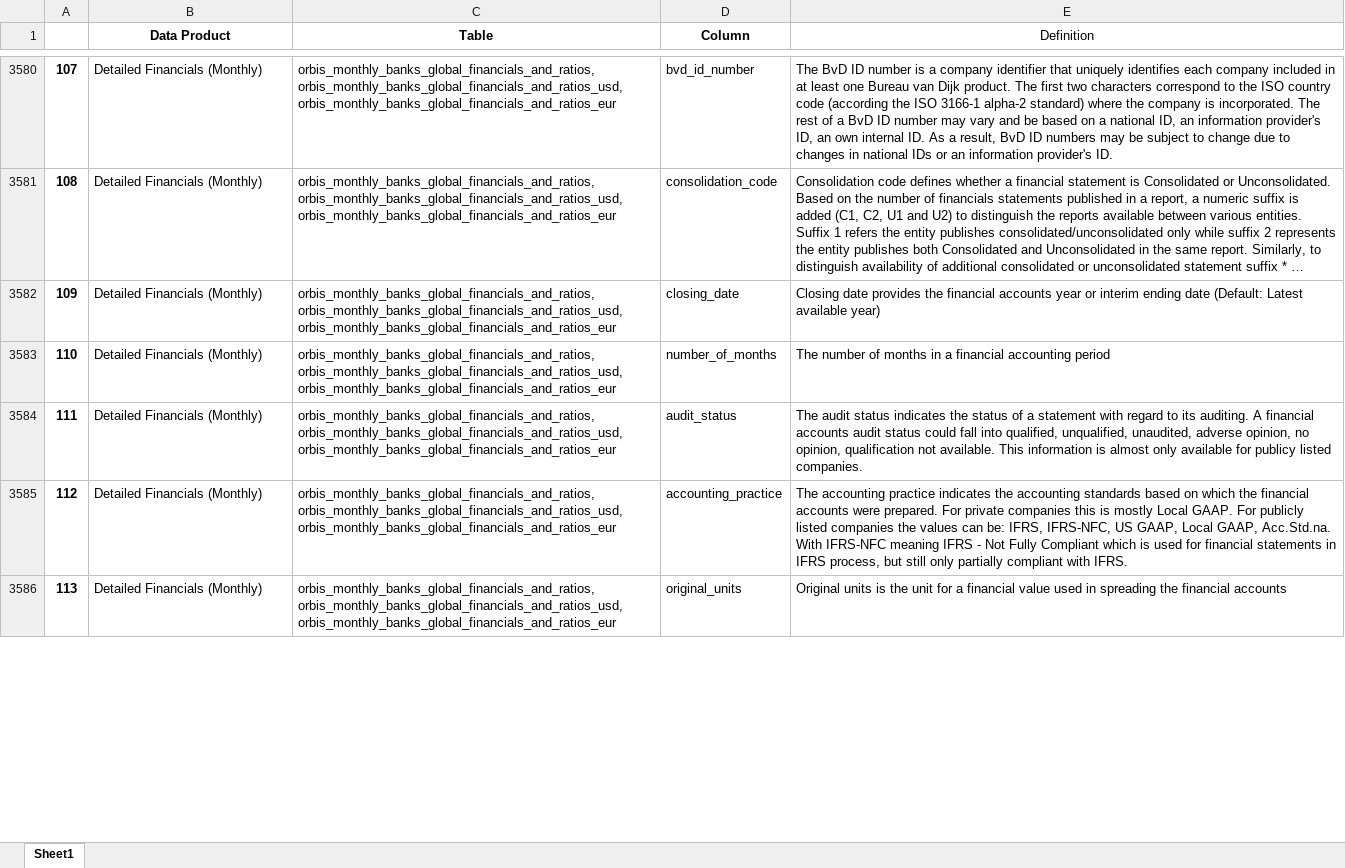
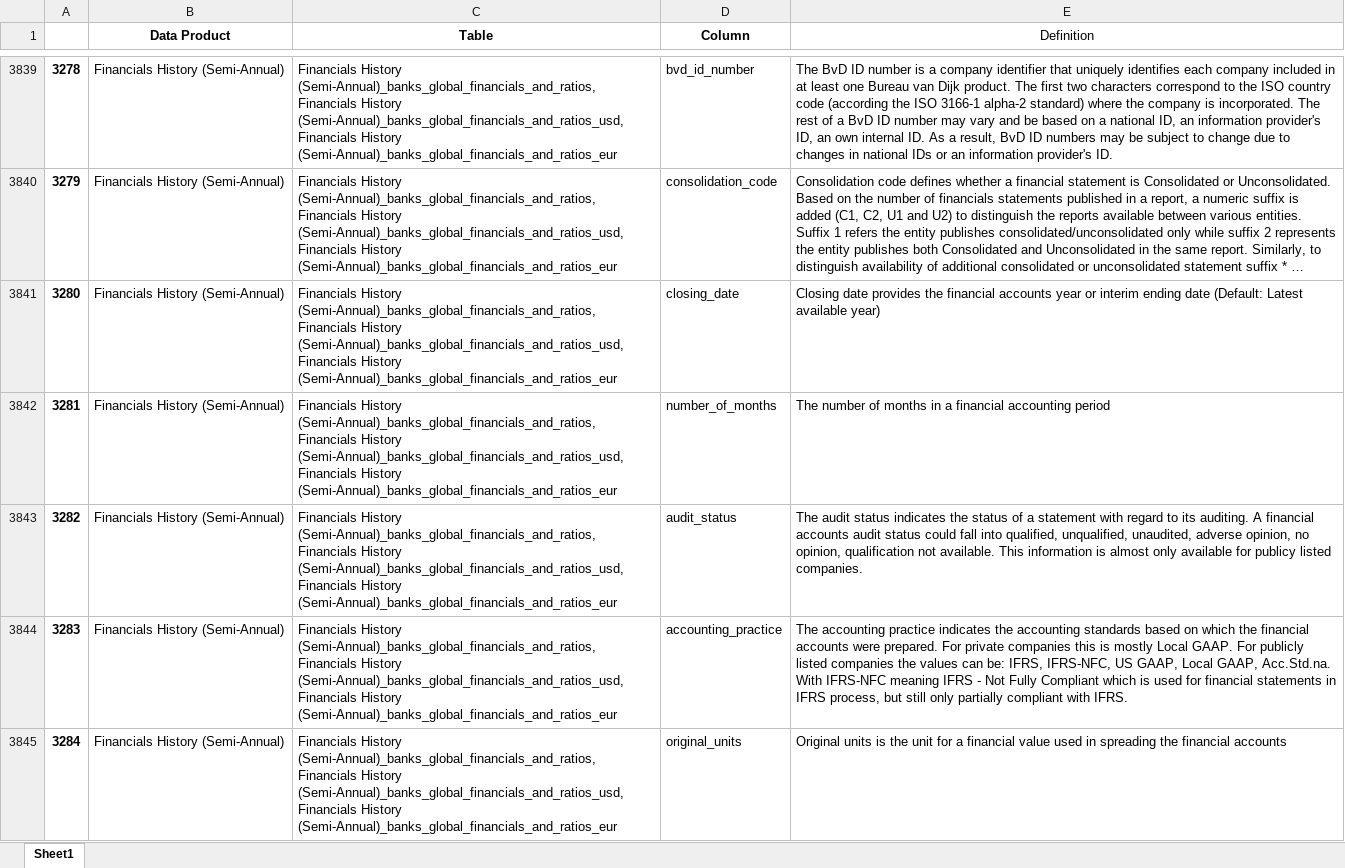
Before and after one commit to CBS-HPC/moody-s_datahub, an Excel workbook: moodys_datahub/data/data_dict.xlsx, sheet Sheet1, drawn as a sheet; only a part is shown, gaps mark what is left out; long unchanged cells end in …; values as stored, in another font and other column widths than the file's, no borders; addresses are those after the commit; ↵ is a line break in a cell; the diff covers the shown part only; the diff names each change by its address in the sheet, - before the commit and + after, or states it on an @@ line.

Commit message:
fixed .csv loading and multiple data product selection

```diff
--- a/moodys_datahub/data/data_dict.xlsx (sheet Sheet1)
+++ b/moodys_datahub/data/data_dict.xlsx (sheet Sheet1)
@@ column A renumbered from row 3839 down @@
-B3839:B3845 (Data Product): Detailed Financials (Monthly)
+B3839:B3845 (Data Product): Financials History (Semi-Annual)
-C3839:C3845 (Table): orbis_monthly_banks_global_financials_and_ratios, ↵ orbis_monthly_banks_global_financials_and_ratios_usd, ↵ orbis_monthly_banks_global_financials_and_ratios_eur
+C3839:C3845 (Table): Financials History (Semi-Annual)_banks_global_financials_and_ratios, ↵ Financials History (Semi-Annual)_banks_global_financials_and_ratios_usd, ↵ Financials History (Semi-Annual)_banks_global_financials_and_ratios_eur
```
Also changed, not shown: 259 added rows, 22 moved rows and 504 edited cells elsewhere in this sheet, 3 other files.
